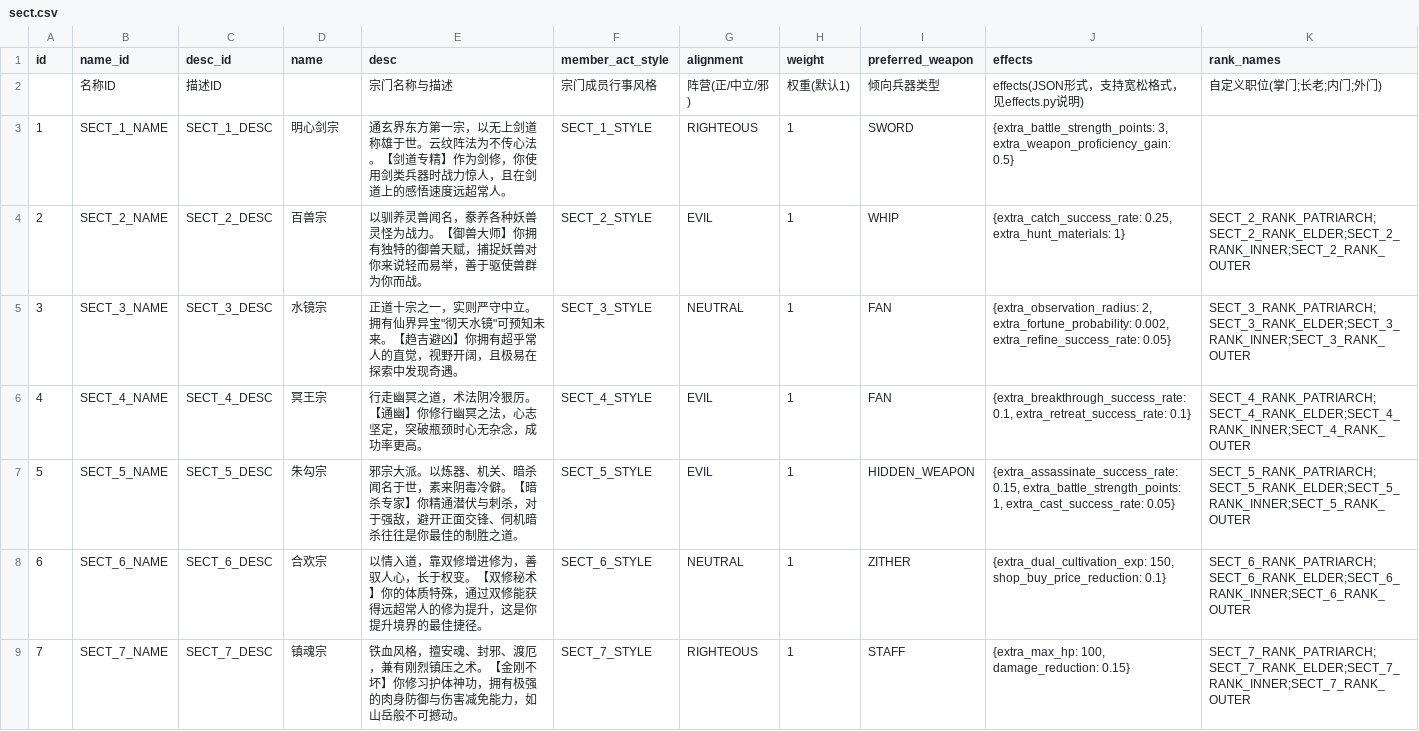
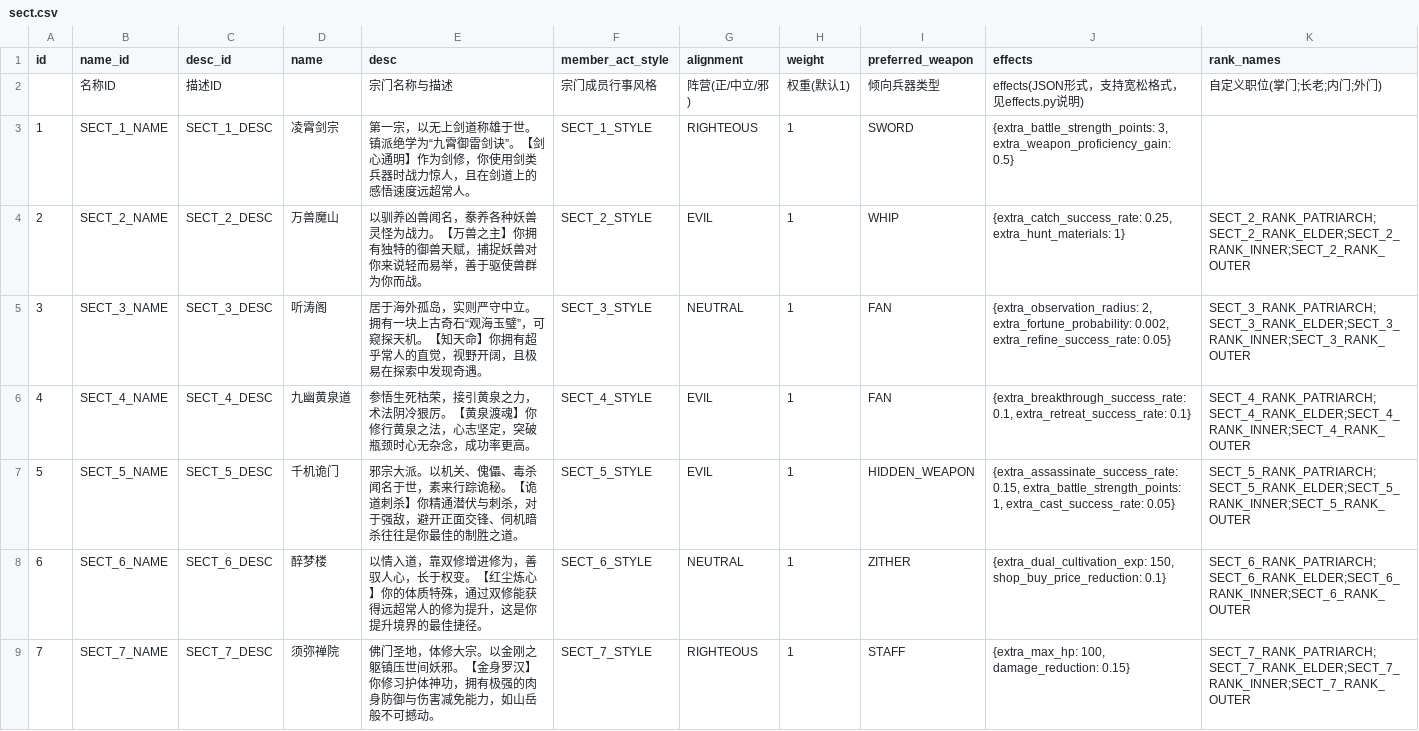
Before and after one commit to 4thfever/cultivation-world-simulator, a CSV file: static/game_configs/sect.csv, drawn as a sheet; only a part is shown; the diff covers the shown part only.

```diff
--- a/static/game_configs/sect.csv
+++ b/static/game_configs/sect.csv
@@ -2,8 +2,8 @@ id,name_id,desc_id,name,desc,member_act_style,alignment,weight,preferred_weapon,
 ,名称ID,描述ID,,宗门名称与描述,宗门成员行事风格,阵营(正/中立/邪),权重(默认1),倾向兵器类型,effects(JSON形式，支持宽松格式，见effects.py说明),自定义职位(掌门;长老;内门;外门)
-1,SECT_1_NAME,SECT_1_DESC,明心剑宗,通玄界东方第一宗，以无上剑道称雄于世。云纹阵法为不传心法。【剑道专精】作为剑修，你使用剑类兵器时战力惊人，且在剑道上的感悟速度远超常人。,SECT_1_STYLE,RIGHTEOUS,1,SWORD,"{extra_battle_strength_points: 3, extra_weapon_proficiency_gain: 0.5}",
-2,SECT_2_NAME,SECT_2_DESC,百兽宗,以驯养灵兽闻名，豢养各种妖兽灵怪为战力。【御兽大师】你拥有独特的御兽天赋，捕捉妖兽对你来说轻而易举，善于驱使兽群为你而战。,SECT_2_STYLE,EVIL,1,WHIP,"{extra_catch_success_rate: 0.25, extra_hunt_materials: 1}",SECT_2_RANK_PATRIARCH;SECT_2_RANK_ELDER;SECT_2_RANK_INNER;SECT_2_RANK_OUTER
-3,SECT_3_NAME,SECT_3_DESC,水镜宗,"正道十宗之一，实则严守中立。拥有仙界异宝""彻天水镜""可预知未来。【趋吉避凶】你拥有超乎常人的直觉，视野开阔，且极易在探索中发现奇遇。",SECT_3_STYLE,NEUTRAL,1,FAN,"{extra_observation_radius: 2, extra_fortune_probability: 0.002, extra_refine_success_rate: 0.05}",SECT_3_RANK_PATRIARCH;SECT_3_RANK_ELDER;SECT_3_RANK_INNER;SECT_3_RANK_OUTER
-4,SECT_4_NAME,SECT_4_DESC,冥王宗,行走幽冥之道，术法阴冷狠厉。【通幽】你修行幽冥之法，心志坚定，突破瓶颈时心无杂念，成功率更高。,SECT_4_STYLE,EVIL,1,FAN,"{extra_breakthrough_success_rate: 0.1, extra_retreat_success_rate: 0.1}",SECT_4_RANK_PATRIARCH;SECT_4_RANK_ELDER;SECT_4_RANK_INNER;SECT_4_RANK_OUTER
-5,SECT_5_NAME,SECT_5_DESC,朱勾宗,邪宗大派。以炼器、机关、暗杀闻名于世，素来阴毒冷僻。【暗杀专家】你精通潜伏与刺杀，对于强敌，避开正面交锋、伺机暗杀往往是你最佳的制胜之道。,SECT_5_STYLE,EVIL,1,HIDDEN_WEAPON,"{extra_assassinate_success_rate: 0.15, extra_battle_strength_points: 1, extra_cast_success_rate: 0.05}",SECT_5_RANK_PATRIARCH;SECT_5_RANK_ELDER;SECT_5_RANK_INNER;SECT_5_RANK_OUTER
-6,SECT_6_NAME,SECT_6_DESC,合欢宗,以情入道，靠双修增进修为，善驭人心，长于权变。【双修秘术】你的体质特殊，通过双修能获得远超常人的修为提升，这是你提升境界的最佳捷径。,SECT_6_STYLE,NEUTRAL,1,ZITHER,"{extra_dual_cultivation_exp: 150, shop_buy_price_reduction: 0.1}",SECT_6_RANK_PATRIARCH;SECT_6_RANK_ELDER;SECT_6_RANK_INNER;SECT_6_RANK_OUTER
-7,SECT_7_NAME,SECT_7_DESC,镇魂宗,铁血风格，擅安魂、封邪、渡厄，兼有刚烈镇压之术。【金刚不坏】你修习护体神功，拥有极强的肉身防御与伤害减免能力，如山岳般不可撼动。,SECT_7_STYLE,RIGHTEOUS,1,STAFF,"{extra_max_hp: 100, damage_reduction: 0.15}",SECT_7_RANK_PATRIARCH;SECT_7_RANK_ELDER;SECT_7_RANK_INNER;SECT_7_RANK_OUTER
+1,SECT_1_NAME,SECT_1_DESC,凌霄剑宗,第一宗，以无上剑道称雄于世。镇派绝学为“九霄御雷剑诀”。【剑心通明】作为剑修，你使用剑类兵器时战力惊人，且在剑道上的感悟速度远超常人。,SECT_1_STYLE,RIGHTEOUS,1,SWORD,"{extra_battle_strength_points: 3, extra_weapon_proficiency_gain: 0.5}",
+2,SECT_2_NAME,SECT_2_DESC,万兽魔山,以驯养凶兽闻名，豢养各种妖兽灵怪为战力。【万兽之主】你拥有独特的御兽天赋，捕捉妖兽对你来说轻而易举，善于驱使兽群为你而战。,SECT_2_STYLE,EVIL,1,WHIP,"{extra_catch_success_rate: 0.25, extra_hunt_materials: 1}",SECT_2_RANK_PATRIARCH;SECT_2_RANK_ELDER;SECT_2_RANK_INNER;SECT_2_RANK_OUTER
+3,SECT_3_NAME,SECT_3_DESC,听涛阁,居于海外孤岛，实则严守中立。拥有一块上古奇石“观海玉璧”，可窥探天机。【知天命】你拥有超乎常人的直觉，视野开阔，且极易在探索中发现奇遇。,SECT_3_STYLE,NEUTRAL,1,FAN,"{extra_observation_radius: 2, extra_fortune_probability: 0.002, extra_refine_success_rate: 0.05}",SECT_3_RANK_PATRIARCH;SECT_3_RANK_ELDER;SECT_3_RANK_INNER;SECT_3_RANK_OUTER
+4,SECT_4_NAME,SECT_4_DESC,九幽黄泉道,参悟生死枯荣，接引黄泉之力，术法阴冷狠厉。【黄泉渡魂】你修行黄泉之法，心志坚定，突破瓶颈时心无杂念，成功率更高。,SECT_4_STYLE,EVIL,1,FAN,"{extra_breakthrough_success_rate: 0.1, extra_retreat_success_rate: 0.1}",SECT_4_RANK_PATRIARCH;SECT_4_RANK_ELDER;SECT_4_RANK_INNER;SECT_4_RANK_OUTER
+5,SECT_5_NAME,SECT_5_DESC,千机诡门,邪宗大派。以机关、傀儡、毒杀闻名于世，素来行踪诡秘。【诡道刺杀】你精通潜伏与刺杀，对于强敌，避开正面交锋、伺机暗杀往往是你最佳的制胜之道。,SECT_5_STYLE,EVIL,1,HIDDEN_WEAPON,"{extra_assassinate_success_rate: 0.15, extra_battle_strength_points: 1, extra_cast_success_rate: 0.05}",SECT_5_RANK_PATRIARCH;SECT_5_RANK_ELDER;SECT_5_RANK_INNER;SECT_5_RANK_OUTER
+6,SECT_6_NAME,SECT_6_DESC,醉梦楼,以情入道，靠双修增进修为，善驭人心，长于权变。【红尘炼心】你的体质特殊，通过双修能获得远超常人的修为提升，这是你提升境界的最佳捷径。,SECT_6_STYLE,NEUTRAL,1,ZITHER,"{extra_dual_cultivation_exp: 150, shop_buy_price_reduction: 0.1}",SECT_6_RANK_PATRIARCH;SECT_6_RANK_ELDER;SECT_6_RANK_INNER;SECT_6_RANK_OUTER
+7,SECT_7_NAME,SECT_7_DESC,须弥禅院,佛门圣地，体修大宗。以金刚之躯镇压世间妖邪。【金身罗汉】你修习护体神功，拥有极强的肉身防御与伤害减免能力，如山岳般不可撼动。,SECT_7_STYLE,RIGHTEOUS,1,STAFF,"{extra_max_hp: 100, damage_reduction: 0.15}",SECT_7_RANK_PATRIARCH;SECT_7_RANK_ELDER;SECT_7_RANK_INNER;SECT_7_RANK_OUTER
```
Also changed, not shown: 14 edited cells elsewhere in this file, static/game_configs/auxiliary.csv, static/game_configs/technique.csv, 42 other files.
